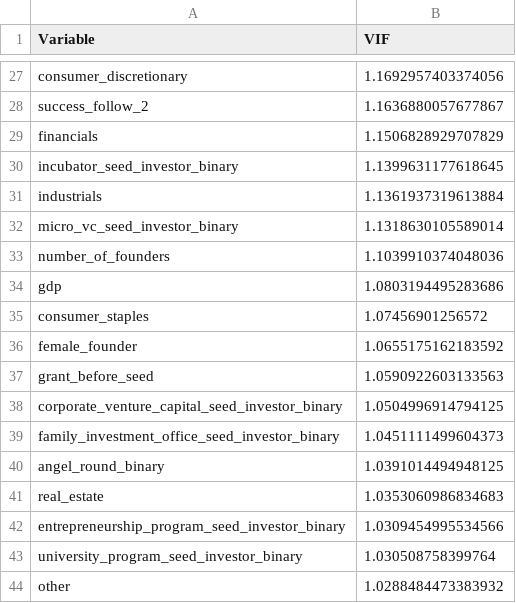
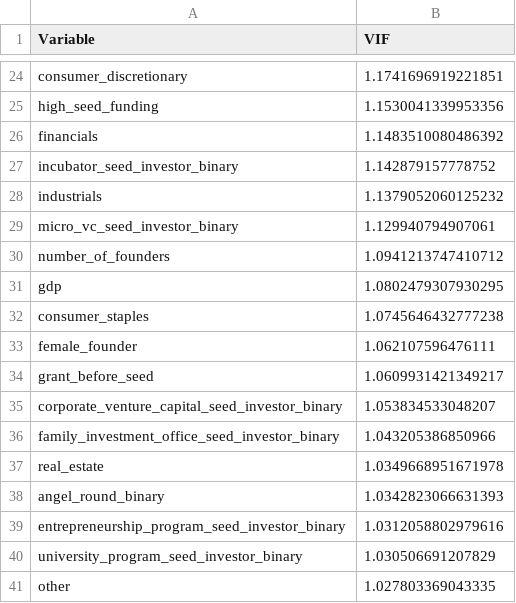
Before and after one commit to JDL05/thesis-spatial-seed-syndication, a CSV file: data/visualization/correlation/vif_values.csv, drawn as a sheet; only a part is shown, gaps mark what is left out; removed rows and columns are numbered as before the commit, all else as after; the diff covers the shown part only; the diff names each change by its address in the sheet, - before the commit and + after, or states it on an @@ line.

```diff
--- a/data/visualization/correlation/vif_values.csv
+++ b/data/visualization/correlation/vif_values.csv
-B24 (VIF): 1.1692957403374056
+B24 (VIF): 1.1741696919221851
-row 28: success_follow_2 | 1.1636880057677867
+row 25: high_seed_funding | 1.1530041339953356
-B26 (VIF): 1.1506828929707829
+B26 (VIF): 1.1483510080486392
-B27 (VIF): 1.1399631177618645
+B27 (VIF): 1.142879157778752
-B28 (VIF): 1.1361937319613884
+B28 (VIF): 1.1379052060125232
-B29 (VIF): 1.1318630105589014
+B29 (VIF): 1.129940794907061
-B30 (VIF): 1.1039910374048036
+B30 (VIF): 1.0941213747410712
-B31 (VIF): 1.0803194495283686
+B31 (VIF): 1.0802479307930295
-B32 (VIF): 1.07456901256572
+B32 (VIF): 1.0745646432777238
-B33 (VIF): 1.0655175162183592
+B33 (VIF): 1.062107596476111
-B34 (VIF): 1.0590922603133563
+B34 (VIF): 1.0609931421349217
-B35 (VIF): 1.0504996914794125
+B35 (VIF): 1.053834533048207
-B36 (VIF): 1.0451111499604373
+B36 (VIF): 1.043205386850966
-row 40: angel_round_binary | 1.0391014494948125
-B37 (VIF): 1.0353060986834683
+B37 (VIF): 1.0349668951671978
+row 38: angel_round_binary | 1.0342823066631393
-B39 (VIF): 1.0309454995534566
+B39 (VIF): 1.0312058802979616
-B40 (VIF): 1.030508758399764
+B40 (VIF): 1.030506691207829
-B41 (VIF): 1.0288484473383932
+B41 (VIF): 1.027803369043335
```
Also changed, not shown: 7 added rows, 10 removed rows and 15 edited cells elsewhere in this file, data/business_focus/df_missing_b2b.csv, data/visualization/correlation/correlation_matrix.csv, 21 other files.
